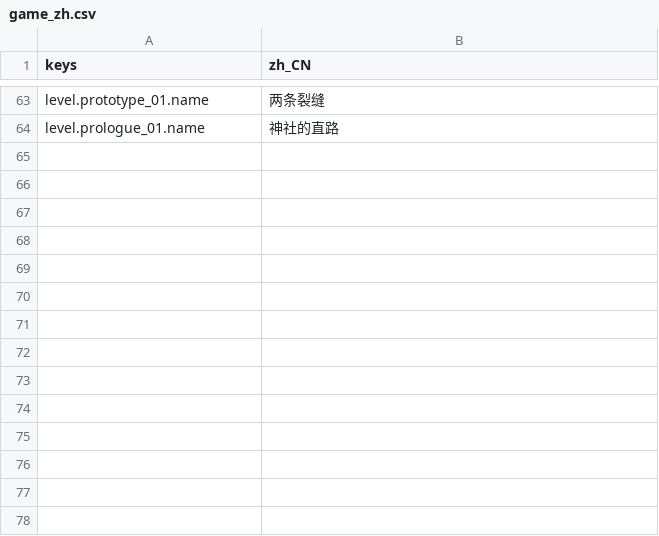
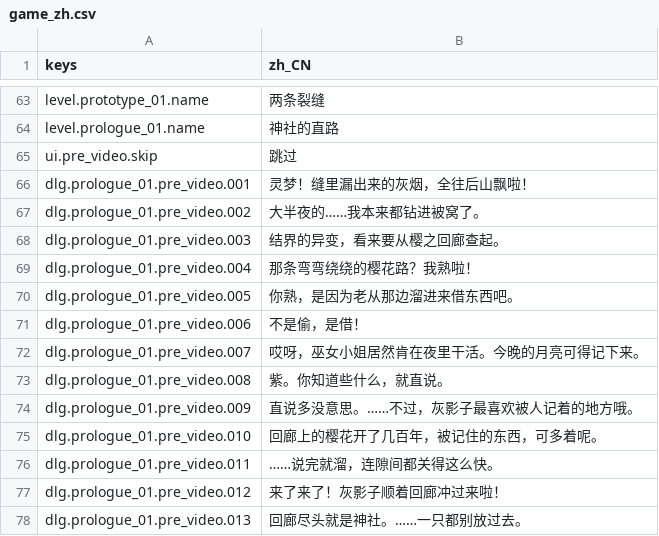
Before and after one commit to XYN159/The-Last-Survivor, a CSV file: locale/game_zh.csv, drawn as a sheet; only a part is shown, gaps mark what is left out.

```diff
--- a/locale/game_zh.csv
+++ b/locale/game_zh.csv
@@ -64 +64,15 @@ level.prototype_01.name,两条裂缝
 level.prologue_01.name,神社的直路
+ui.pre_video.skip,跳过
+dlg.prologue_01.pre_video.001,灵梦！缝里漏出来的灰烟，全往后山飘啦！
+dlg.prologue_01.pre_video.002,大半夜的……我本来都钻进被窝了。
+dlg.prologue_01.pre_video.003,结界的异变，看来要从樱之回廊查起。
+dlg.prologue_01.pre_video.004,那条弯弯绕绕的樱花路？我熟啦！
+dlg.prologue_01.pre_video.005,你熟，是因为老从那边溜进来借东西吧。
+dlg.prologue_01.pre_video.006,不是偷，是借！
+dlg.prologue_01.pre_video.007,哎呀，巫女小姐居然肯在夜里干活。今晚的月亮可得记下来。
+dlg.prologue_01.pre_video.008,紫。你知道些什么，就直说。
+dlg.prologue_01.pre_video.009,直说多没意思。……不过，灰影子最喜欢被人记着的地方哦。
+dlg.prologue_01.pre_video.010,回廊上的樱花开了几百年，被记住的东西，可多着呢。
+dlg.prologue_01.pre_video.011,……说完就溜，连隙间都关得这么快。
+dlg.prologue_01.pre_video.012,来了来了！灰影子顺着回廊冲过来啦！
+dlg.prologue_01.pre_video.013,回廊尽头就是神社。……一只都别放过去。
```
Also changed, not shown: 16 other files.
